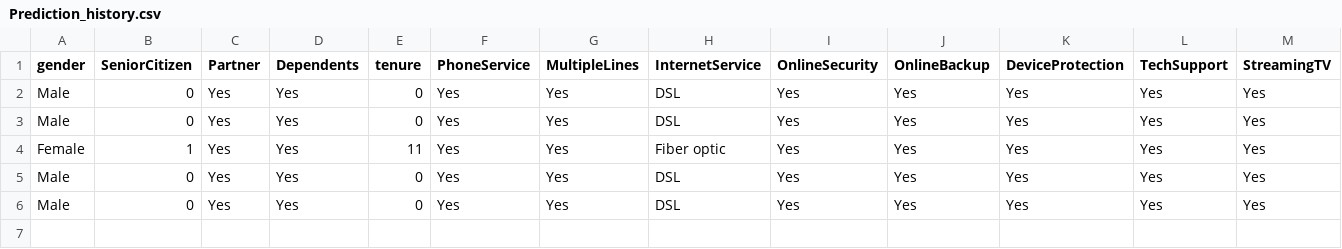
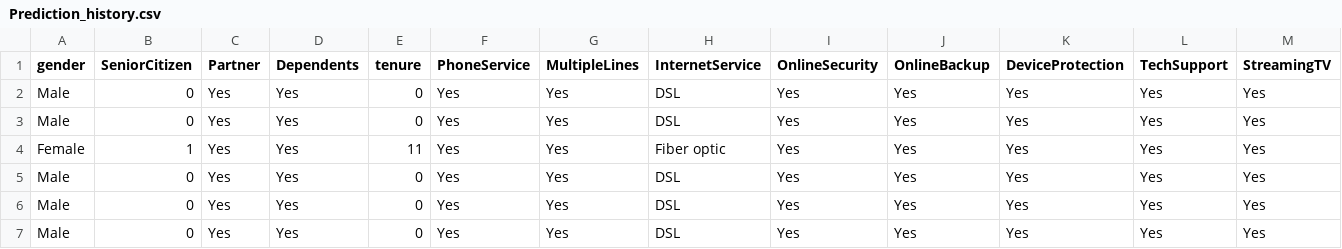
Before and after one commit to RichieRichMoC/Customer_Churn_Prediction_App_Project, a CSV file: Data/Prediction_history.csv, drawn as a sheet; only a part is shown; rows hold the shown columns only; the diff names each change by its address in the sheet, - before the commit and + after, or states it on an @@ line.

Commit message:
notebook_model_update_with_imports

```diff
--- a/Data/Prediction_history.csv
+++ b/Data/Prediction_history.csv
+row 7: Male | 0 | Yes | Yes | 0 | Yes | Yes | DSL | Yes | Yes | Yes | Yes | Yes
```
Also changed, not shown: 7 other files.
